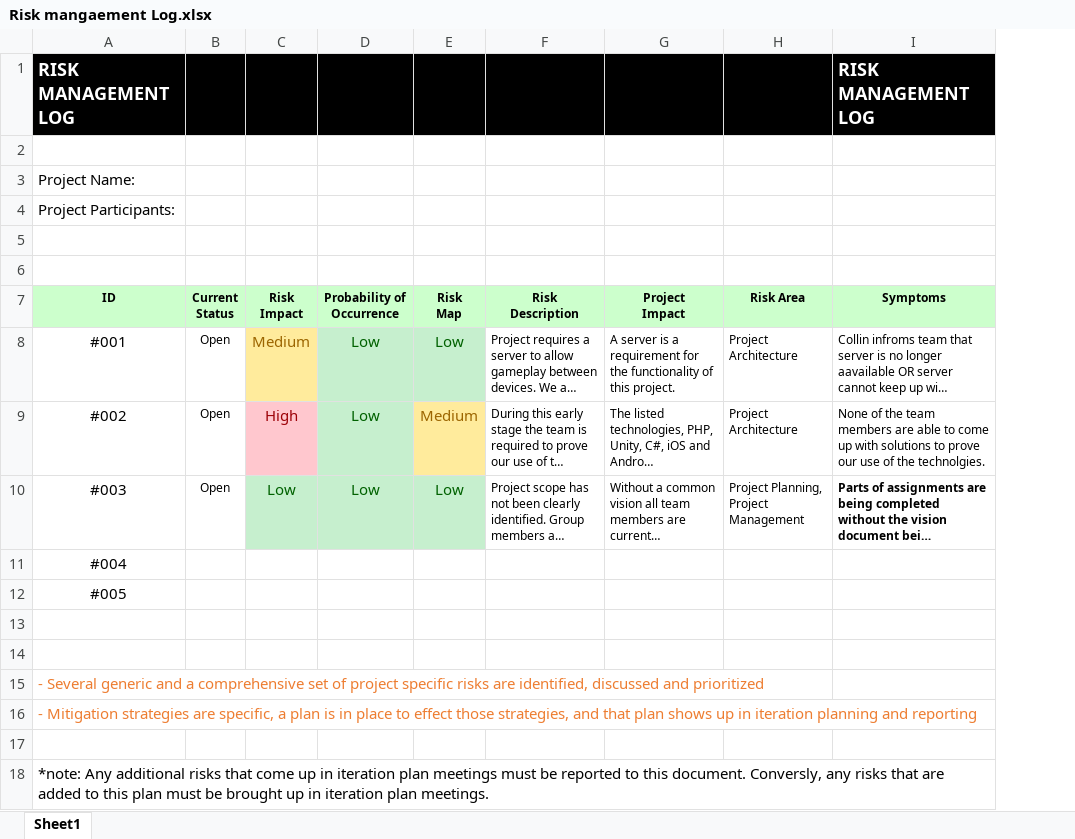
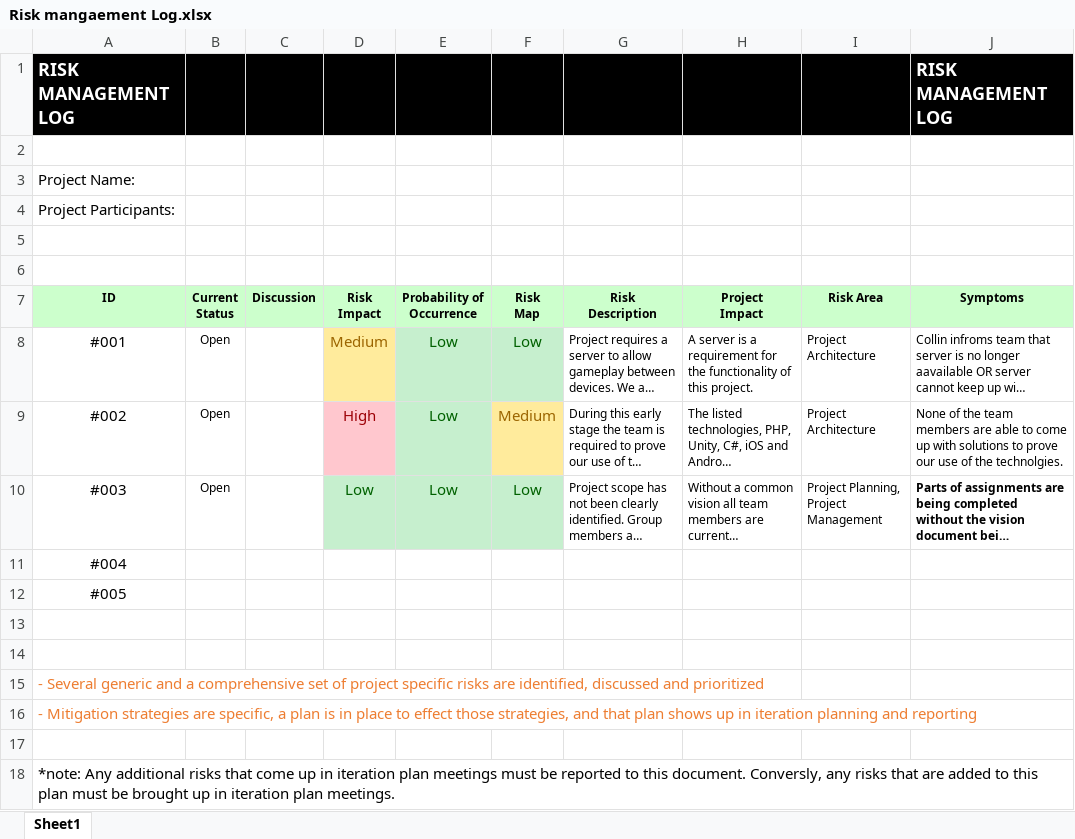
Before and after one commit to coldog86/Development-Project, an Excel workbook: Risk mangaement Log.xlsx, sheet Sheet1, drawn as a sheet; only a part is shown; long unchanged cells end in …; values as stored, in another font and other column widths than the file's, no borders; conditional formats not drawn; the diff names each change by its address in the sheet, - before the commit and + after, or states it on an @@ line.

Commit message:
Risk draft #4
Added Discussion column to the log

```diff
--- a/Risk mangaement Log.xlsx (sheet Sheet1)
+++ b/Risk mangaement Log.xlsx (sheet Sheet1)
+column C, row 7: Discussion
```
Also changed, not shown: formulas that keep their value.
